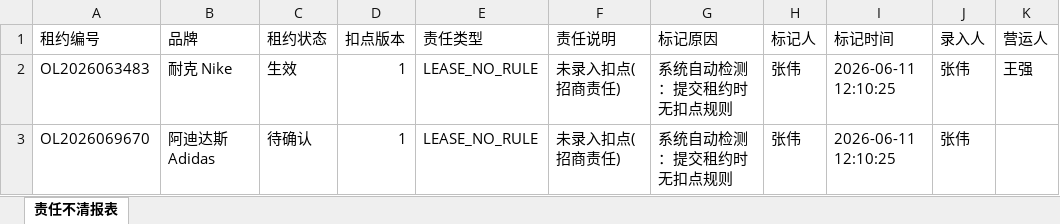
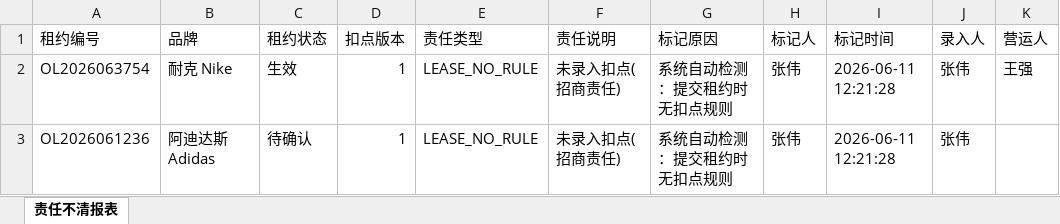
Before and after one commit to zoleo9527/trae-20260601, an Excel workbook: backend/exports/责任不清报表_2026-06-11_1.xlsx, sheet 责任不清报表, drawn as a sheet; values as stored, in another font and other column widths than the file's, no borders; the diff names each change by its address in the sheet, - before the commit and + after, or states it on an @@ line.

```diff
--- a/backend/exports/责任不清报表_2026-06-11_1.xlsx (sheet 责任不清报表)
+++ b/backend/exports/责任不清报表_2026-06-11_1.xlsx (sheet 责任不清报表)
-A2 (租约编号): OL2026063483
+A2 (租约编号): OL2026063754
-I2:I3 (标记时间): 2026-06-11 12:10:25
+I2:I3 (标记时间): 2026-06-11 12:21:28
-A3 (租约编号): OL2026069670
+A3 (租约编号): OL2026061236
```
Also changed, not shown: backend/exports/责任不清报表_2026-06-11_2.xlsx, 5 other files.
